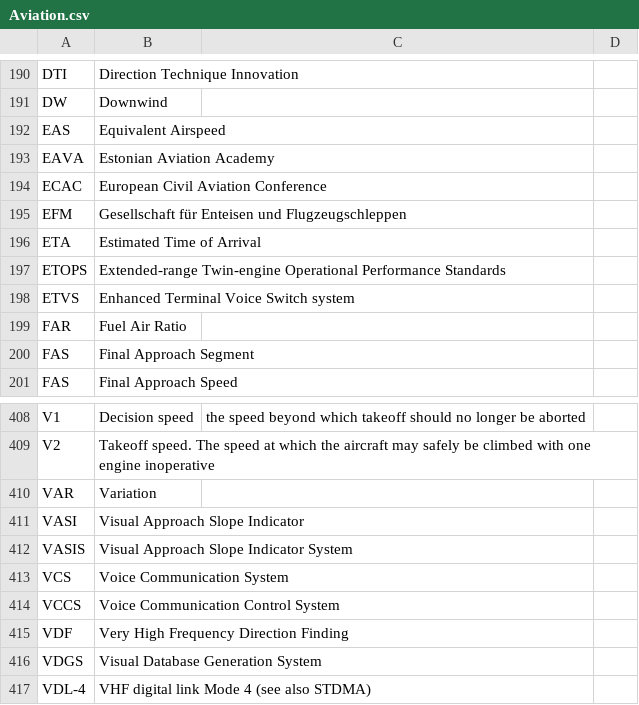
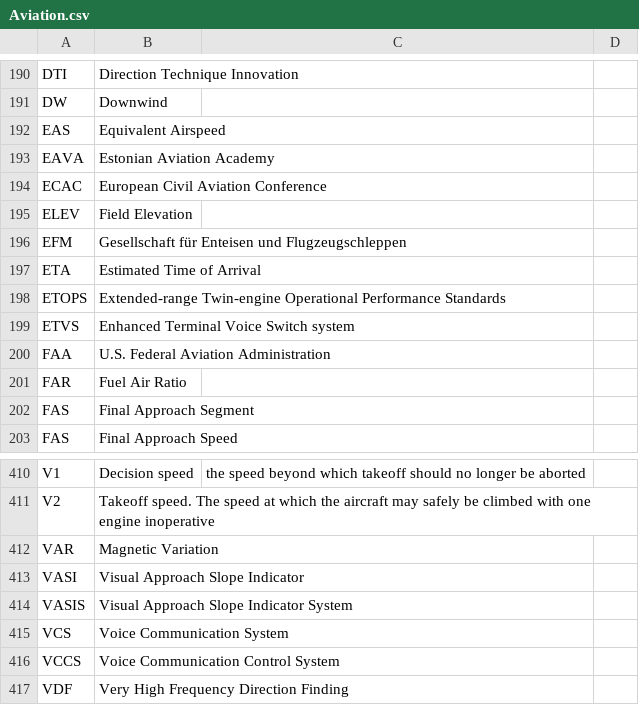
Before and after one commit to fleschutz/talk2windows, a CSV file: data/abbr/Aviation.csv, drawn as a sheet; only a part is shown, gaps mark what is left out; the shorter side is filled out with more unchanged rows.

```diff
--- a/data/abbr/Aviation.csv
+++ b/data/abbr/Aviation.csv
@@ -194,2 +194,3 @@ EAVA,Estonian Aviation Academy
 ECAC,European Civil Aviation Conference
+ELEV,Field Elevation
 EFM,Gesellschaft für Enteisen und Flugzeugschleppen
@@ -198,2 +199,3 @@ ETOPS,Extended-range Twin-engine Operational Performance Standards
 ETVS,Enhanced Terminal Voice Switch system
+FAA,U.S. Federal Aviation Administration
 FAR,Fuel Air Ratio
@@ -409,3 +411,3 @@ V1,Decision speed, the speed beyond which takeoff should no longer be aborted
 V2,Takeoff speed. The speed at which the aircraft may safely be climbed with one engine inoperative
-VAR,Variation
+VAR,Magnetic Variation
 VASI,Visual Approach Slope Indicator
```
Also changed, not shown: data/abbr/Organizations.csv.
